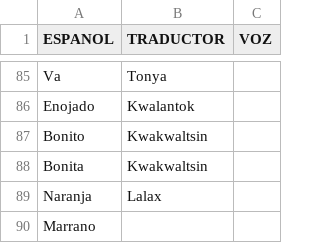
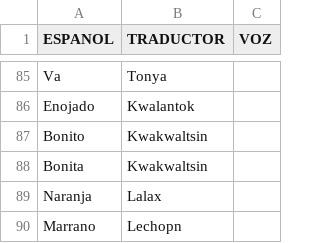
Before and after one commit to aplicacionnaualt-lgtm/diccionario, a CSV file: nahualt.csv, drawn as a sheet; only a part is shown, gaps mark what is left out.

Commit message:
Actualización con BOM UTF-8 para nahuatl - 2026-04-14T20:48:59.625Z

```diff
--- a/nahualt.csv
+++ b/nahualt.csv
@@ -89,2 +89,2 @@ Bonita 	Kwakwaltsin
 Naranja 	Lalax	
-Marrano 		
+Marrano 	Lechopn	
```
